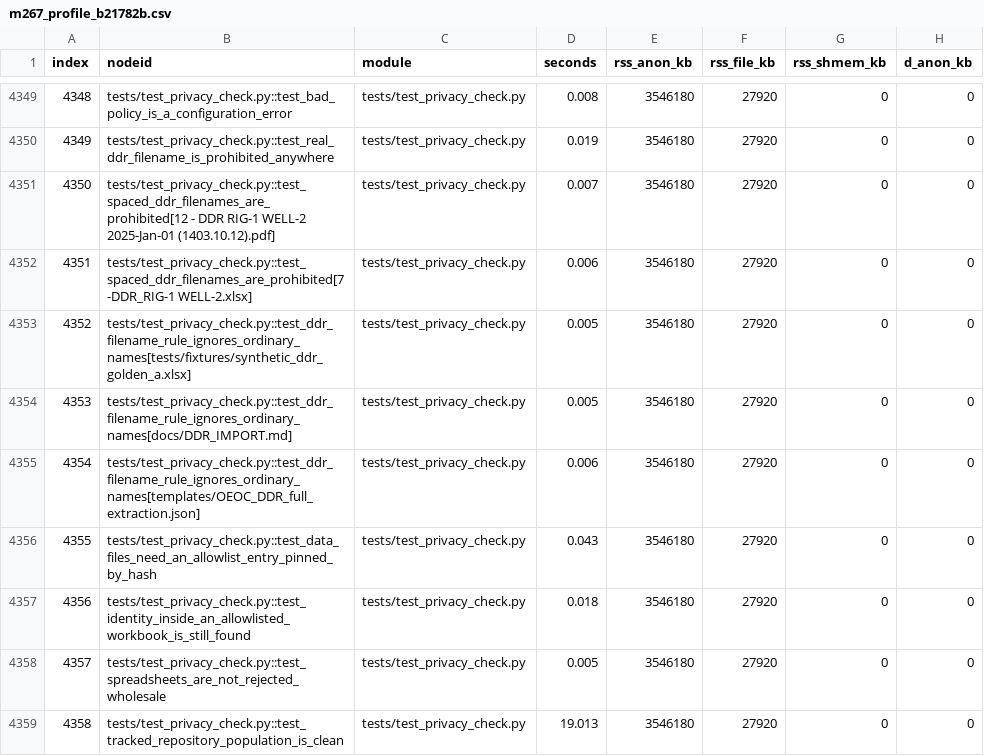
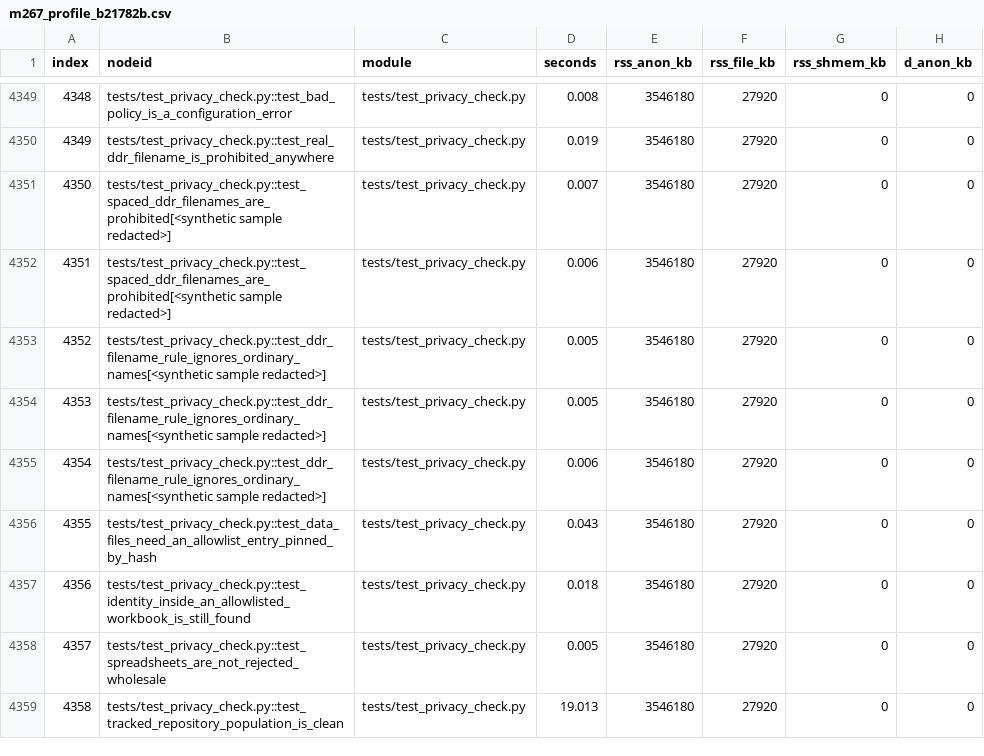
Before and after one commit to asgareyvazi/Drill-master, a CSV file: docs/mission-reports/m261-m290-evidence/m267_profile_b21782b.csv, drawn as a sheet; only a part is shown, gaps mark what is left out; the diff covers the shown part only; the diff names each change by its address in the sheet, - before the commit and + after, or states it on an @@ line.

Commit message:
Gates: regenerate engine inventory and dependency audit for 8a76829; redact synthetic privacy-test parameters in the M267 profile CSV
8a76829 was pushed with three failing gates (a chained command did not stop on failure). This commit restores them:
engine_inventory --write, dependency_audit --write, and the privacy checker's own synthetic sample strings in
pytest node ids are redacted from the evidence CSV (row count unchanged, 5609).

Co-authored-by: arena-agent <297053741+arena-agent@users.noreply.github.com>

```diff
--- a/docs/mission-reports/m261-m290-evidence/m267_profile_b21782b.csv
+++ b/docs/mission-reports/m261-m290-evidence/m267_profile_b21782b.csv
-B4351 (nodeid): tests/test_privacy_check.py::test_spaced_ddr_filenames_are_prohibited[12 - DDR RIG-1 WELL-2 2025-Jan-01 (1403.10.12).pdf]
+B4351 (nodeid): tests/test_privacy_check.py::test_spaced_ddr_filenames_are_prohibited[<synthetic sample redacted>]
-B4352 (nodeid): tests/test_privacy_check.py::test_spaced_ddr_filenames_are_prohibited[7 -DDR_RIG-1 WELL-2.xlsx]
+B4352 (nodeid): tests/test_privacy_check.py::test_spaced_ddr_filenames_are_prohibited[<synthetic sample redacted>]
-B4353 (nodeid): tests/test_privacy_check.py::test_ddr_filename_rule_ignores_ordinary_names[tests/fixtures/synthetic_ddr_golden_a.xlsx]
+B4353 (nodeid): tests/test_privacy_check.py::test_ddr_filename_rule_ignores_ordinary_names[<synthetic sample redacted>]
-B4354 (nodeid): tests/test_privacy_check.py::test_ddr_filename_rule_ignores_ordinary_names[docs/DDR_IMPORT.md]
+B4354 (nodeid): tests/test_privacy_check.py::test_ddr_filename_rule_ignores_ordinary_names[<synthetic sample redacted>]
-B4355 (nodeid): tests/test_privacy_check.py::test_ddr_filename_rule_ignores_ordinary_names[templates/OEOC_DDR_full_extraction.json]
+B4355 (nodeid): tests/test_privacy_check.py::test_ddr_filename_rule_ignores_ordinary_names[<synthetic sample redacted>]
```
Also changed, not shown: 24 edited cells elsewhere in this file, 2 other files.
